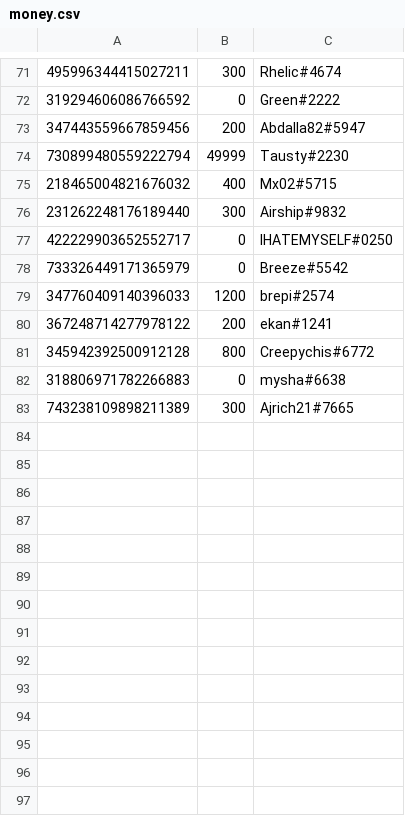
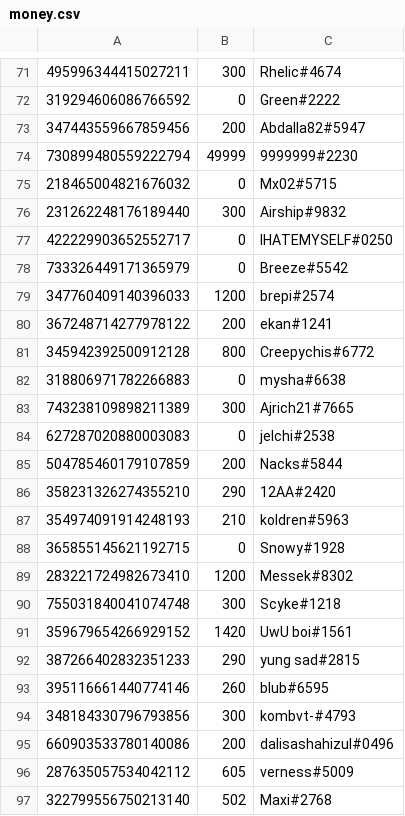
Before and after one commit to LevBernstein/BeardlessBot, a CSV file: money.csv, drawn as a sheet; only a part is shown, gaps mark what is left out; the diff covers the shown part only.

Commit message:
Regular update

```diff
--- a/money.csv
+++ b/money.csv
@@ -73,4 +73,4 @@
 347443559667859456,200,Abdalla82#5947
-730899480559222794,49999,Tausty#2230
-218465004821676032,400,Mx02#5715
+730899480559222794,49999,9999999#2230
+218465004821676032,0,Mx02#5715
 231262248176189440,300,Airship#9832
@@ -83 +83,15 @@
 743238109898211389,300,Ajrich21#7665
+627287020880003083,0,jelchi#2538
+504785460179107859,200,Nacks#5844
+358231326274355210,290,12AA#2420
+354974091914248193,210,koldren#5963
+365855145621192715,0,Snowy#1928
+283221724982673410,1200,Messek#8302
+755031840041074748,300,Scyke#1218
+359679654266929152,1420,UwU boi#1561
+387266402832351233,290,yung sad#2815
+395116661440774146,260,blub#6595
+348184330796793856,300,kombvt-#4793
+660903533780140086,200,dalisashahizul#0496
+287635057534042112,605,verness#5009
+322799556750213140,502,Maxi#2768
```
Also changed, not shown: 8 edited cells elsewhere in this file.
